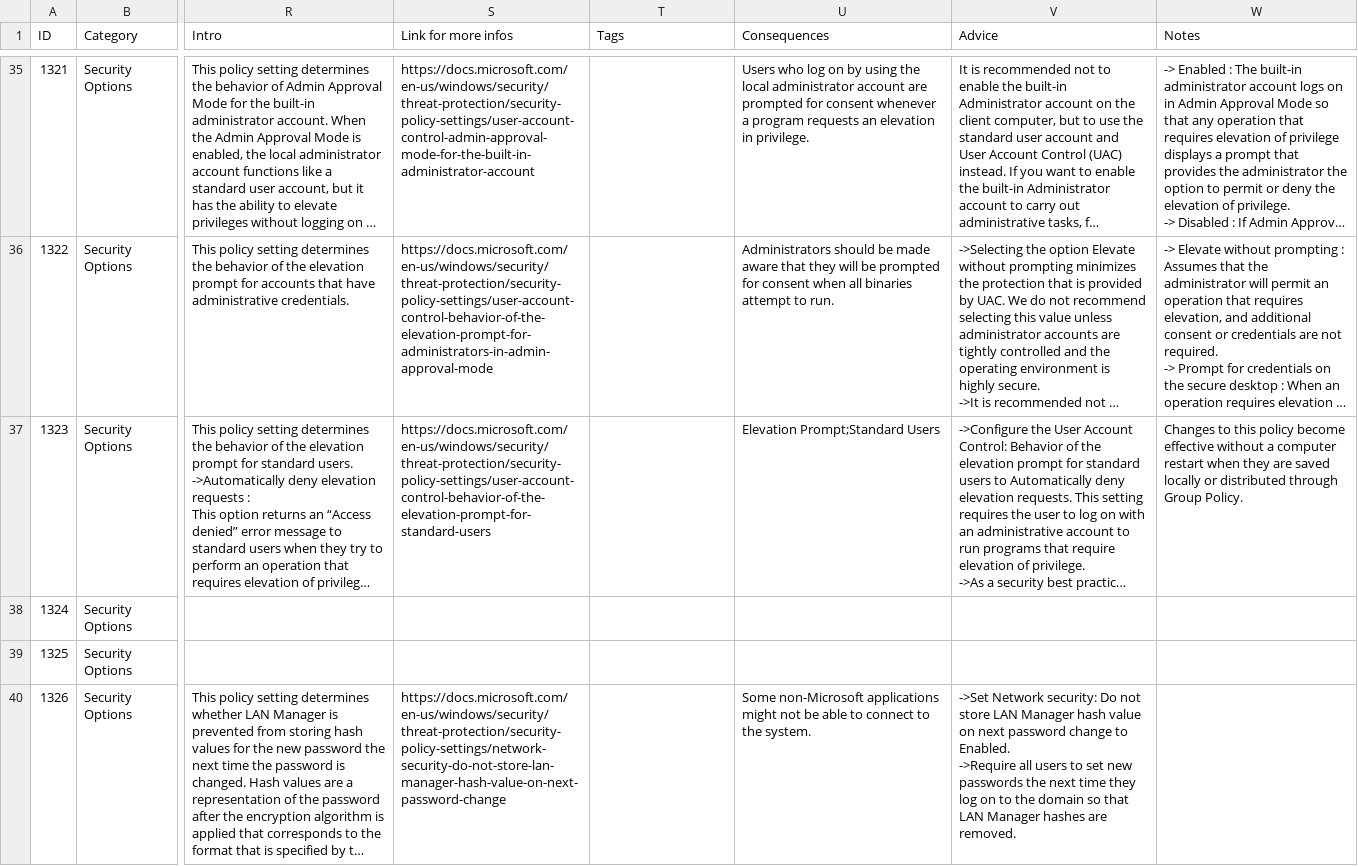
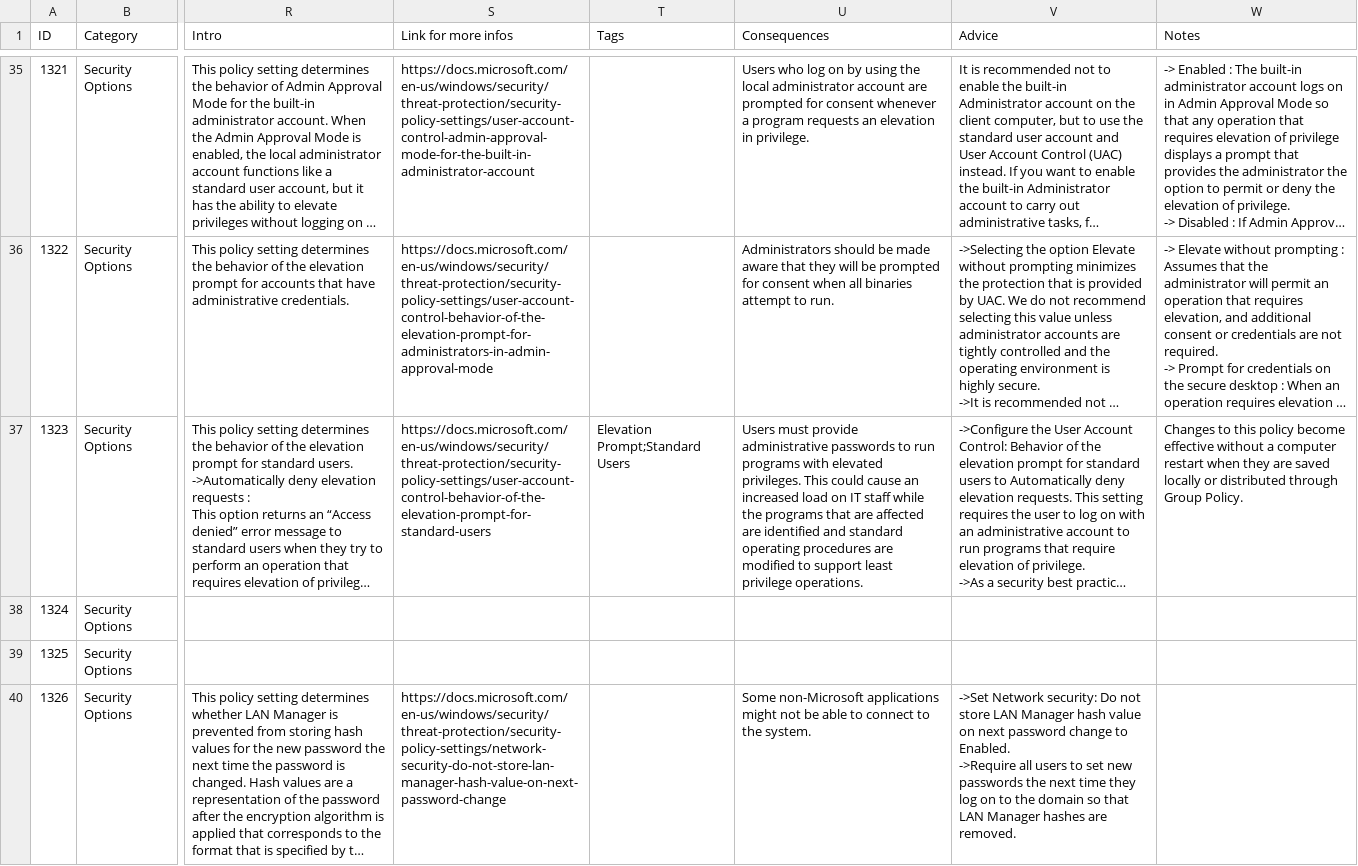
Before and after one commit to CRYPT-ON-IT/policies_hardening_interface, a CSV file: interface/windows/data/finding_list_machine_UIX.csv, drawn as a sheet; only a part is shown, gaps mark what is left out; long unchanged cells end in …; the diff names each change by its address in the sheet, - before the commit and + after, or states it on an @@ line.

Commit message:
Update 1323

```diff
--- a/interface/windows/data/finding_list_machine_UIX.csv
+++ b/interface/windows/data/finding_list_machine_UIX.csv
-T37 (Tags): (empty)
+T37 (Tags): Elevation Prompt;Standard Users
-U37 (Consequences): Elevation Prompt;Standard Users
+U37 (Consequences): Users must provide administrative passwords to run programs with elevated privileges. This could cause an increased load on IT staff while the programs that are affected are identified and standard operating procedures are modified to support least privilege operations.
```
